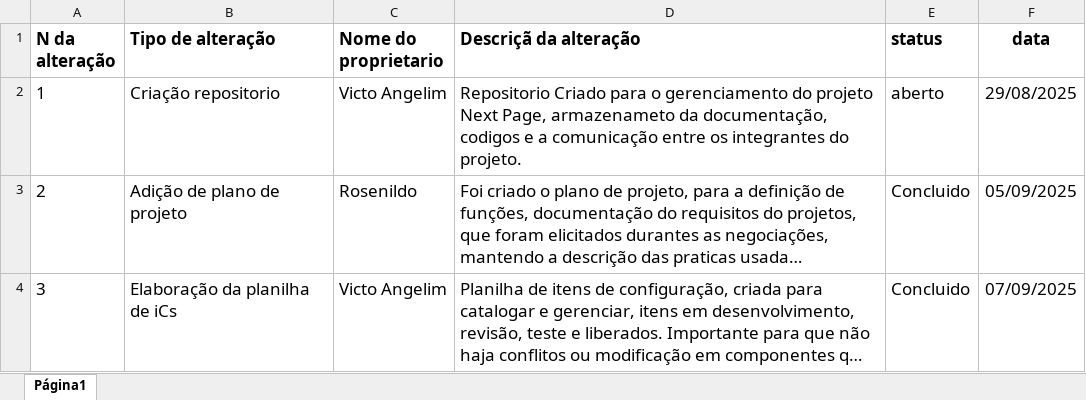
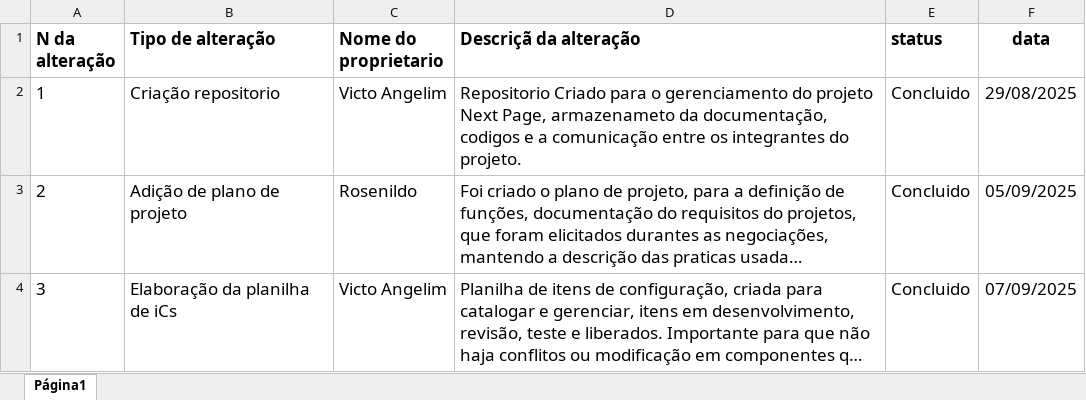
Before and after one commit to victor-angeli/Controle-de-vers-o, an Excel workbook: documentação/planilha/Tabela de controle de versionamento.xlsx, sheet Página1, drawn as a sheet; long unchanged cells end in …; values as stored, in another font and other column widths than the file's, no borders; the diff names each change by its address in the sheet, - before the commit and + after, or states it on an @@ line.

```diff
--- a/documentação/planilha/Tabela de controle de versionamento.xlsx (sheet Página1)
+++ b/documentação/planilha/Tabela de controle de versionamento.xlsx (sheet Página1)
-E2 (status): aberto
+E2 (status): Concluido
```
Also changed, not shown: documentação/planilha/planilha de ICs - Next Page.xlsx, 2 other files.
